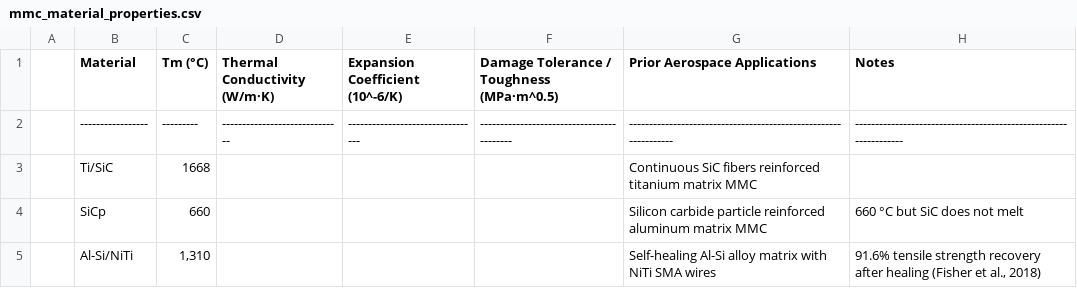
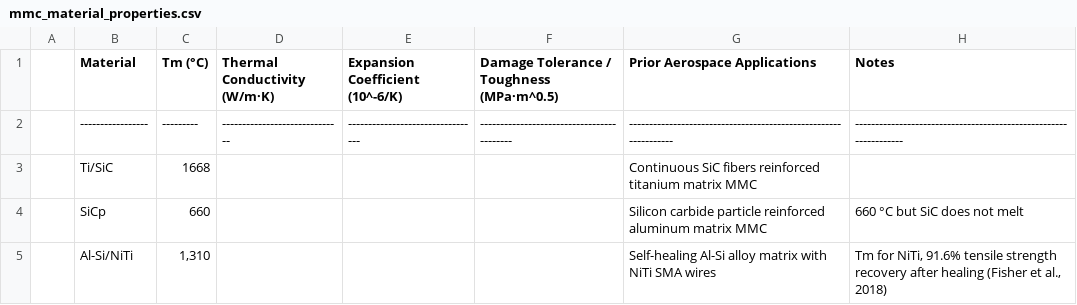
Before and after one commit to SamuelBertman/MMCs-for-heat-shield, a CSV file: simulations/data/mmc_material_properties.csv, drawn as a sheet.

Commit message:
Update mmc_material_properties.csv

```diff
--- a/simulations/data/mmc_material_properties.csv
+++ b/simulations/data/mmc_material_properties.csv
@@ -4,2 +4,2 @@
 | SiCp            | 660     |                              |                                 |                                          | Silicon carbide particle reinforced aluminum matrix MMC        | 660 °C but SiC does not melt                                    |
-| Al-Si/NiTi      | 1,310   |                              |                                 |                                          | Self-healing Al-Si alloy matrix with NiTi SMA wires            | 91.6% tensile strength recovery after healing (Fisher et al., 2018) |
+| Al-Si/NiTi      | 1,310   |                              |                                 |                                          | Self-healing Al-Si alloy matrix with NiTi SMA wires            | Tm for NiTi, 91.6% tensile strength recovery after healing (Fisher et al., 2018) |
```
